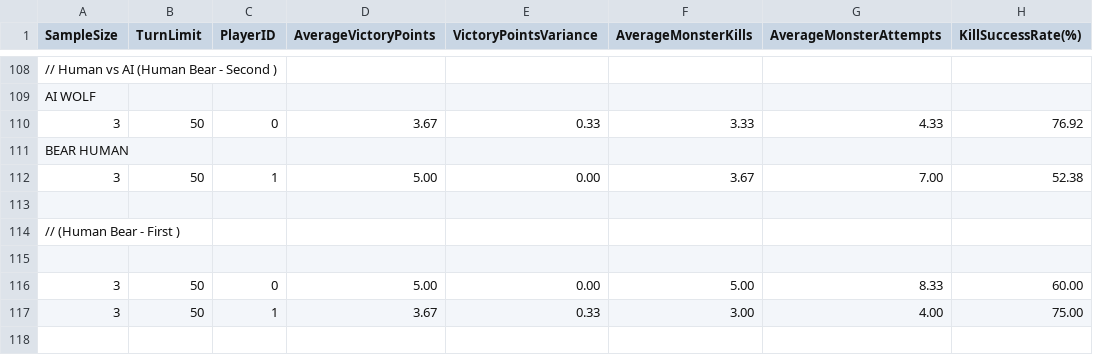
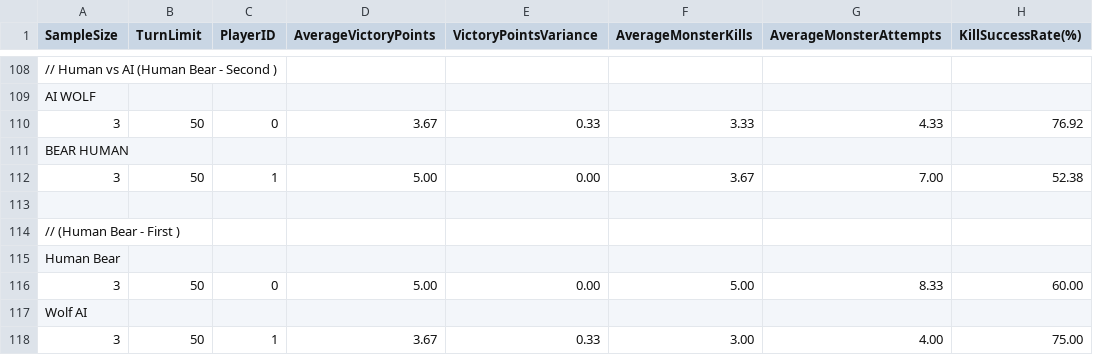
Before and after one commit to BPMichon/TW-OW-Emulator-, a CSV file: player_stats.csv, drawn as a sheet; only a part is shown, gaps mark what is left out; rows hold the shown columns only; the diff names each change by its address in the sheet, - before the commit and + after, or states it on an @@ line.

```diff
--- a/player_stats.csv
+++ b/player_stats.csv
-A115 (SampleSize): (empty)
+A115 (SampleSize): Human Bear
+row 117: Wolf AI
```
Also changed, not shown: 17 other files.
